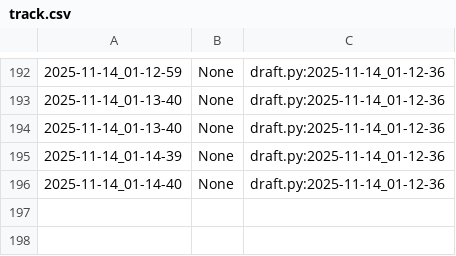
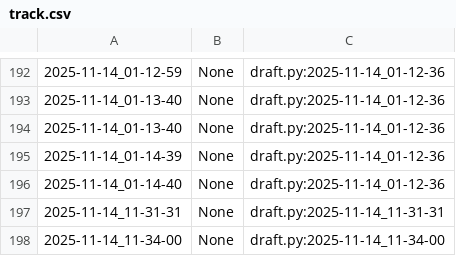
Before and after one commit to qxcode-course/poo-rc-bloco-c-kemillyhr02, a CSV file: myrep/.tko/track/poo@array/track.csv, drawn as a sheet; only a part is shown, gaps mark what is left out; the diff names each change by its address in the sheet, - before the commit and + after, or states it on an @@ line.

```diff
--- a/myrep/.tko/track/poo@array/track.csv
+++ b/myrep/.tko/track/poo@array/track.csv
+row 197: 2025-11-14_11-31-31 | None | draft.py:2025-11-14_11-31-31
+row 198: 2025-11-14_11-34-00 | None | draft.py:2025-11-14_11-34-00
```
Also changed, not shown: 14 other files.
